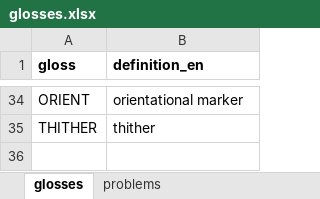
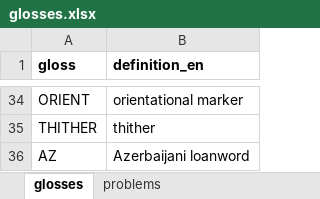
Before and after one commit to LingConLab/TALD, an Excel workbook: data/glosses.xlsx, sheet glosses, drawn as a sheet; only a part is shown, gaps mark what is left out; values as stored, in another font and other column widths than the file's, no borders; the diff names each change by its address in the sheet, - before the commit and + after, or states it on an @@ line.

```diff
--- a/data/glosses.xlsx (sheet glosses)
+++ b/data/glosses.xlsx (sheet glosses)
+row 36: AZ | Azerbaijani loanword
```
Also changed, not shown: 2 other files.
